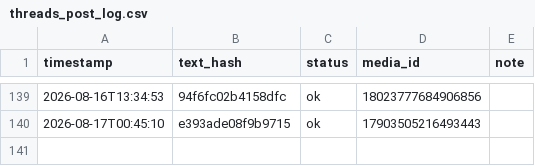
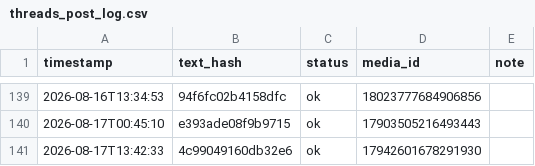
Before and after one commit to taitan118120-dot/liver-acquisition, a CSV file: data/threads_post_log.csv, drawn as a sheet; only a part is shown, gaps mark what is left out.

```diff
--- a/data/threads_post_log.csv
+++ b/data/threads_post_log.csv
@@ -140 +140,2 @@ timestamp,text_hash,status,media_id,note
 2026-08-17T00:45:10,e393ade08f9b9715,ok,17903505216493443,
+2026-08-17T13:42:33,4c99049160db32e6,ok,17942601678291930,
```
Also changed, not shown: 1 other file.
